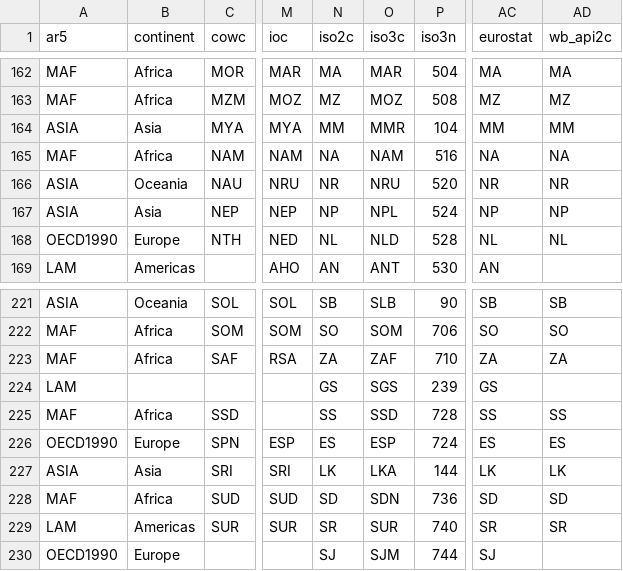
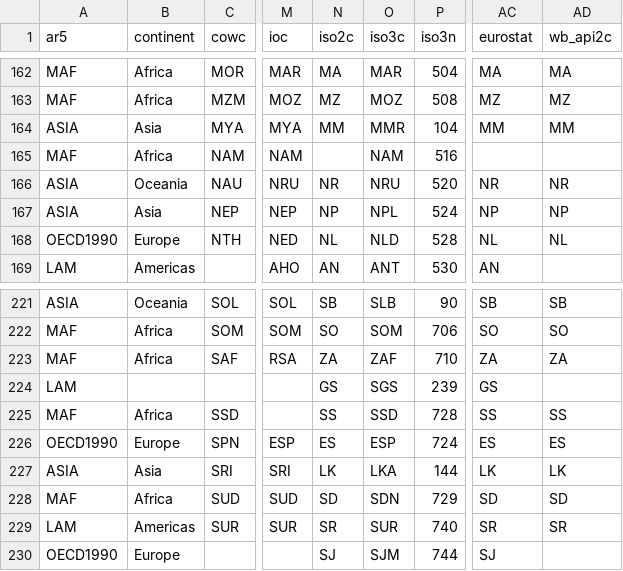
Before and after one commit to vincentarelbundock/countrycode, a CSV file: data/countrycode_data.csv, drawn as a sheet; only a part is shown, gaps mark what is left out; the diff names each change by its address in the sheet, - before the commit and + after, or states it on an @@ line.

```diff
--- a/data/countrycode_data.csv
+++ b/data/countrycode_data.csv
-N165 (iso2c): NA
+N165 (iso2c): (empty)
-AC165 (eurostat): NA
+AC165 (eurostat): (empty)
-AD165 (wb_api2c): NA
+AD165 (wb_api2c): (empty)
-P228 (iso3n): 736
+P228 (iso3n): 729
```
Also changed, not shown: 5 other files.
